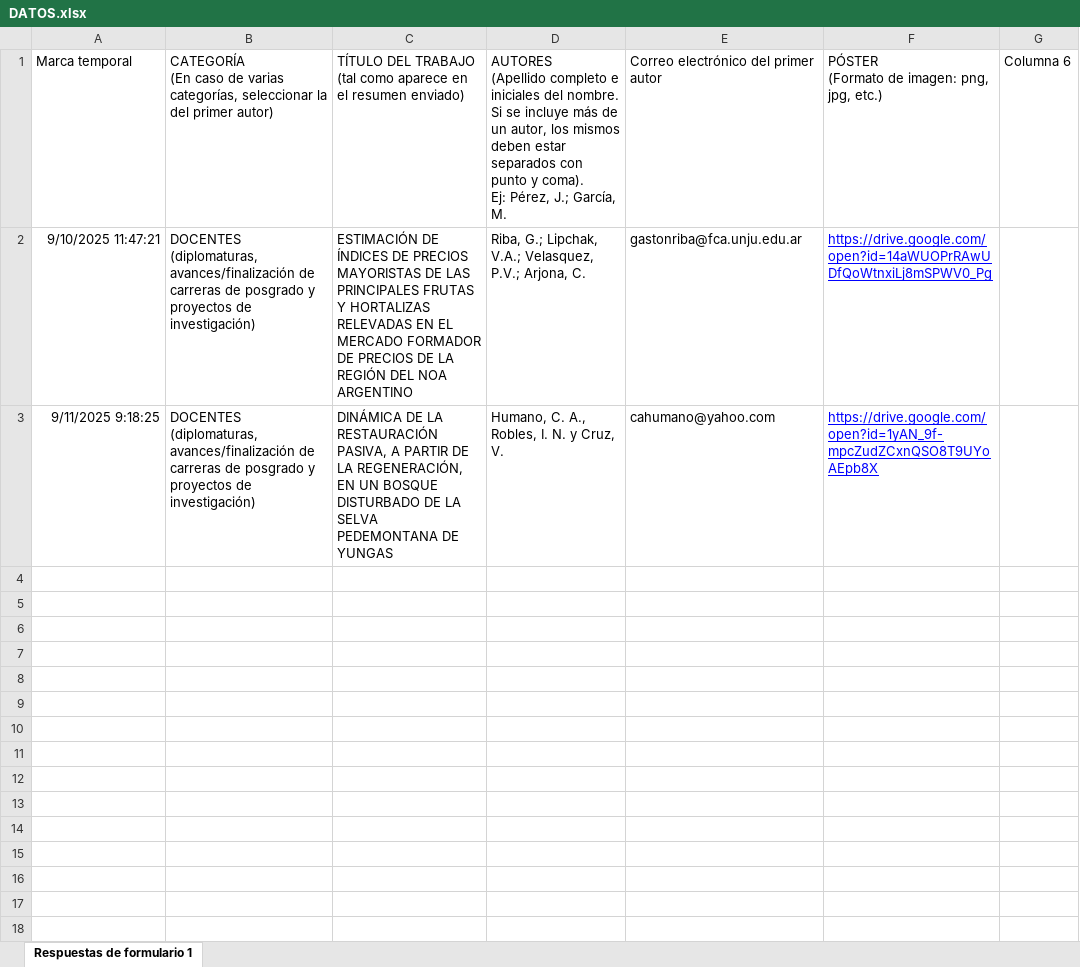
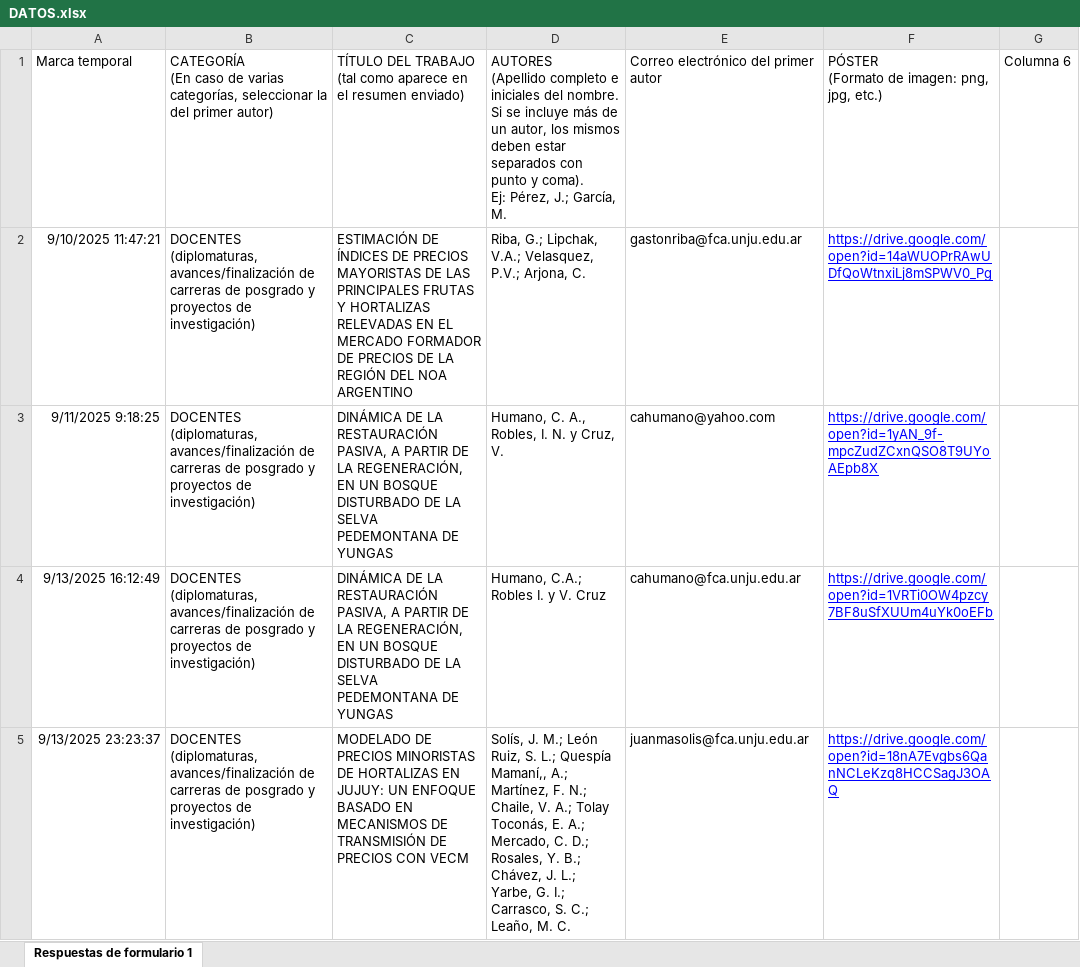
Before and after one commit to juanMaSolisJujuy/POSTERS_JIA_FCAUNJU_2025, an Excel workbook: FORMULARIO/DATOS.xlsx, sheet Respuestas de formulario 1, drawn as a sheet; values as stored, in another font and other column widths than the file's, no borders; charts and pictures and table styles not drawn; the diff names each change by its address in the sheet, - before the commit and + after, or states it on an @@ line.

```diff
--- a/FORMULARIO/DATOS.xlsx (sheet Respuestas de formulario 1)
+++ b/FORMULARIO/DATOS.xlsx (sheet Respuestas de formulario 1)
+row 4: 9/13/2025 16:12:49 | DOCENTES (diplomaturas, avances/finalización de carreras de posgrado y proyectos de investigación) | DINÁMICA DE LA RESTAURACIÓN PASIVA, A PARTIR DE LA REGENERACIÓN, EN UN BOSQUE DISTURBADO DE LA SELVA PEDEMONTANA DE YUNGAS | Humano, C.A.; Robles I. y V. Cruz | cahumano@fca.unju.edu.ar | https://drive.google.com/open?id=1VRTi0OW4pzcy7BF8uSfXUUm4uYk0oEFb
+row 5: 9/13/2025 23:23:37 | DOCENTES (diplomaturas, avances/finalización de carreras de posgrado y proyectos de investigación) | MODELADO DE PRECIOS MINORISTAS DE HORTALIZAS EN JUJUY: UN ENFOQUE BASADO EN MECANISMOS DE TRANSMISIÓN DE PRECIOS CON VECM | Solís, J. M.; León Ruiz, S. L.; Quespía Mamaní,, A.; Martínez, F. N.; Chaile, V. A.; Tolay Toconás, E. A.; Mercado, C. D.; Rosales, Y. B.; Chávez, J. L.; Yarbe, G. I.; Carrasco, S. C.; Leaño, M. C. | juanmasolis@fca.unju.edu.ar | https://drive.google.com/open?id=18nA7Evgbs6QanNCLeKzq8HCCSagJ3OAQ
```
Also changed, not shown: 19 other files.
